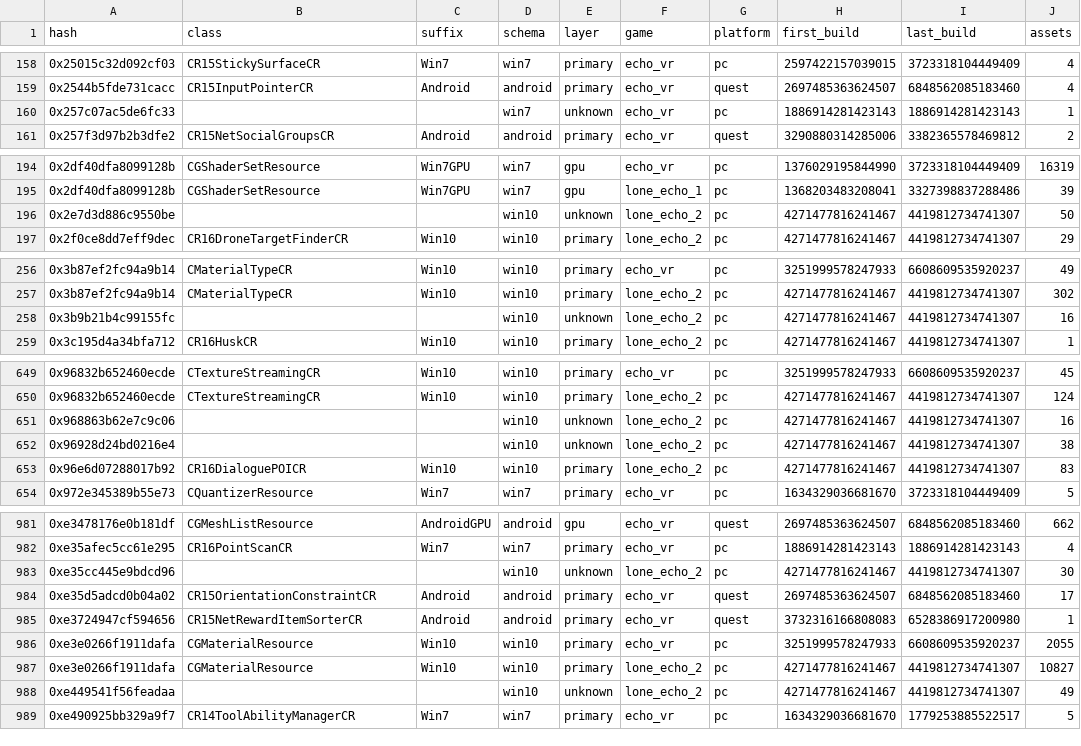
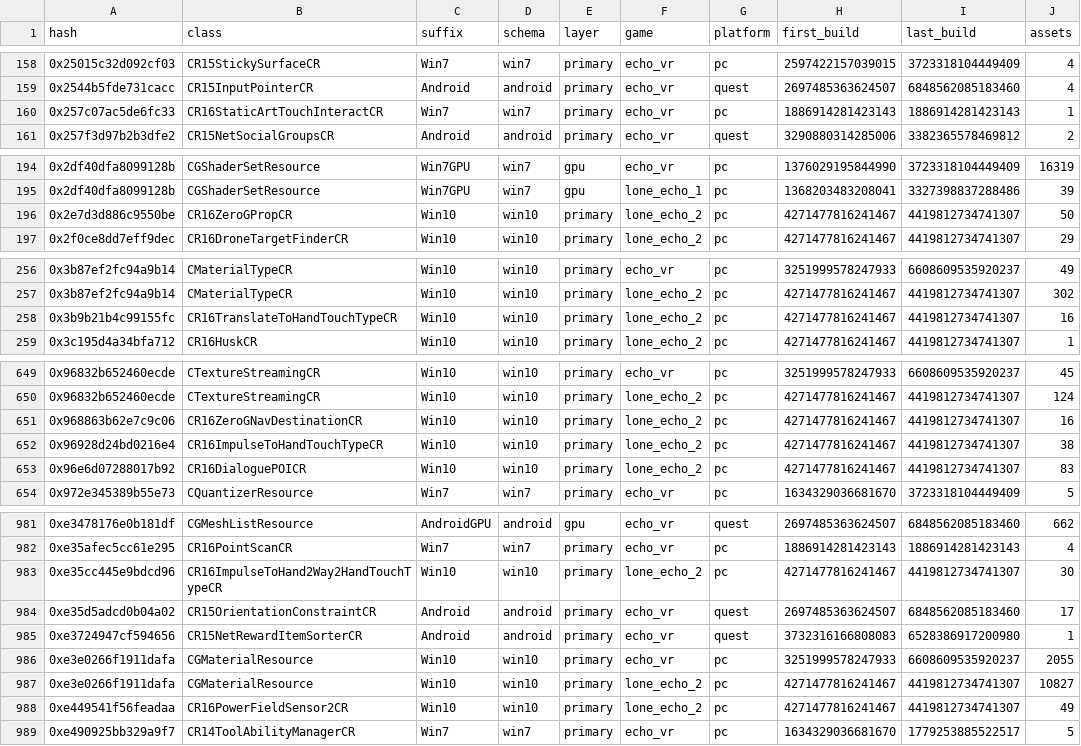
Before and after one commit to Dualgame/echo-symbols, a TSV file: data/types.tsv, drawn as a sheet; only a part is shown, gaps mark what is left out; the diff covers the shown part only.

```diff
--- a/data/types.tsv
+++ b/data/types.tsv
@@ -159,3 +159,3 @@ hash	class	suffix	schema	layer	game	platform	first_build	last_build	assets
 0x2544b5fde731cacc	CR15InputPointerCR	Android	android	primary	echo_vr	quest	2697485363624507	6848562085183460	4
-0x257c07ac5de6fc33			win7	unknown	echo_vr	pc	1886914281423143	1886914281423143	1
+0x257c07ac5de6fc33	CR16StaticArtTouchInteractCR	Win7	win7	primary	echo_vr	pc	1886914281423143	1886914281423143	1
 0x257f3d97b2b3dfe2	CR15NetSocialGroupsCR	Android	android	primary	echo_vr	quest	3290880314285006	3382365578469812	2
@@ -195,3 +195,3 @@ hash	class	suffix	schema	layer	game	platform	first_build	last_build	assets
 0x2df40dfa8099128b	CGShaderSetResource	Win7GPU	win7	gpu	lone_echo_1	pc	1368203483208041	3327398837288486	39
-0x2e7d3d886c9550be			win10	unknown	lone_echo_2	pc	4271477816241467	4419812734741307	50
+0x2e7d3d886c9550be	CR16ZeroGPropCR	Win10	win10	primary	lone_echo_2	pc	4271477816241467	4419812734741307	50
 0x2f0ce8dd7eff9dec	CR16DroneTargetFinderCR	Win10	win10	primary	lone_echo_2	pc	4271477816241467	4419812734741307	29
@@ -257,3 +257,3 @@ hash	class	suffix	schema	layer	game	platform	first_build	last_build	assets
 0x3b87ef2fc94a9b14	CMaterialTypeCR	Win10	win10	primary	lone_echo_2	pc	4271477816241467	4419812734741307	302
-0x3b9b21b4c99155fc			win10	unknown	lone_echo_2	pc	4271477816241467	4419812734741307	16
+0x3b9b21b4c99155fc	CR16TranslateToHandTouchTypeCR	Win10	win10	primary	lone_echo_2	pc	4271477816241467	4419812734741307	16
 0x3c195d4a34bfa712	CR16HuskCR	Win10	win10	primary	lone_echo_2	pc	4271477816241467	4419812734741307	1
@@ -650,4 +650,4 @@ hash	class	suffix	schema	layer	game	platform	first_build	last_build	assets
 0x96832b652460ecde	CTextureStreamingCR	Win10	win10	primary	lone_echo_2	pc	4271477816241467	4419812734741307	124
-0x968863b62e7c9c06			win10	unknown	lone_echo_2	pc	4271477816241467	4419812734741307	16
-0x96928d24bd0216e4			win10	unknown	lone_echo_2	pc	4271477816241467	4419812734741307	38
+0x968863b62e7c9c06	CR16ZeroGNavDestinationCR	Win10	win10	primary	lone_echo_2	pc	4271477816241467	4419812734741307	16
+0x96928d24bd0216e4	CR16ImpulseToHandTouchTypeCR	Win10	win10	primary	lone_echo_2	pc	4271477816241467	4419812734741307	38
 0x96e6d07288017b92	CR16DialoguePOICR	Win10	win10	primary	lone_echo_2	pc	4271477816241467	4419812734741307	83
@@ -982,3 +982,3 @@ hash	class	suffix	schema	layer	game	platform	first_build	last_build	assets
 0xe35afec5cc61e295	CR16PointScanCR	Win7	win7	primary	echo_vr	pc	1886914281423143	1886914281423143	4
-0xe35cc445e9bdcd96			win10	unknown	lone_echo_2	pc	4271477816241467	4419812734741307	30
+0xe35cc445e9bdcd96	CR16ImpulseToHand2Way2HandTouchTypeCR	Win10	win10	primary	lone_echo_2	pc	4271477816241467	4419812734741307	30
 0xe35d5adcd0b04a02	CR15OrientationConstraintCR	Android	android	primary	echo_vr	quest	2697485363624507	6848562085183460	17
@@ -987,3 +987,3 @@ hash	class	suffix	schema	layer	game	platform	first_build	last_build	assets
 0xe3e0266f1911dafa	CGMaterialResource	Win10	win10	primary	lone_echo_2	pc	4271477816241467	4419812734741307	10827
-0xe449541f56feadaa			win10	unknown	lone_echo_2	pc	4271477816241467	4419812734741307	49
+0xe449541f56feadaa	CR16PowerFieldSensor2CR	Win10	win10	primary	lone_echo_2	pc	4271477816241467	4419812734741307	49
 0xe490925bb329a9f7	CR14ToolAbilityManagerCR	Win7	win7	primary	echo_vr	pc	1634329036681670	1779253885522517	5
```
Also changed, not shown: 33 edited cells elsewhere in this file, data/builds.tsv, games/echo_vr/pc/scripts/node_classes.tsv, 33 other files.
